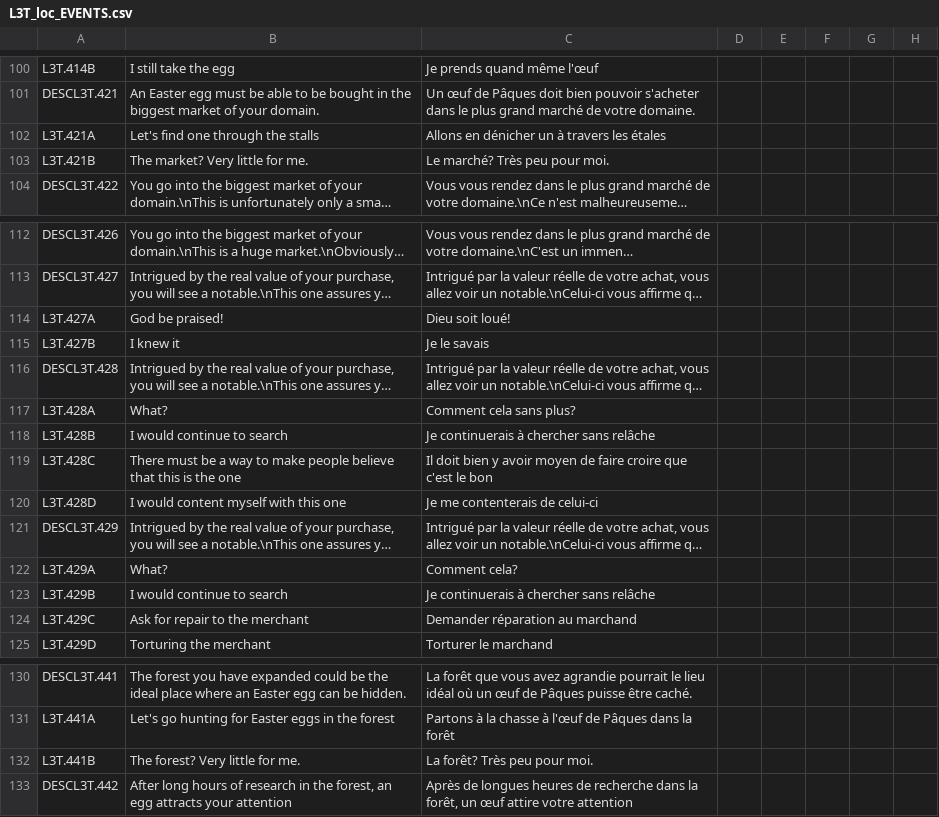
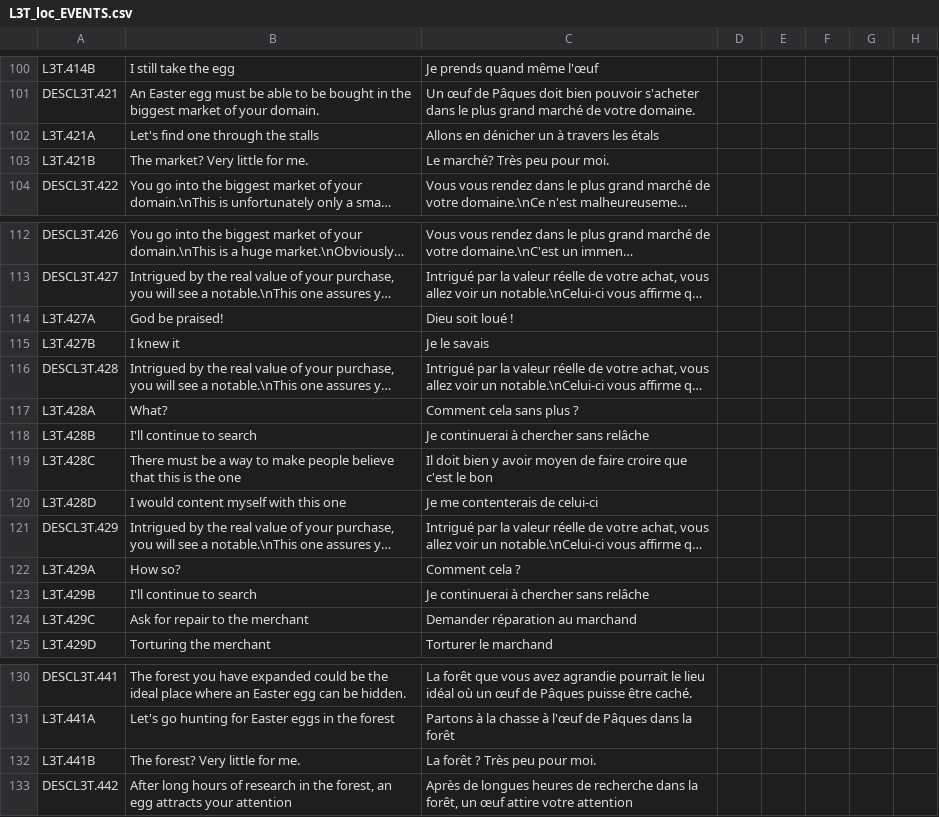
Before and after one commit to ArkoG/L3T, a CSV file: L3T/localisation/L3T_loc_EVENTS.csv, drawn as a sheet; only a part is shown, gaps mark what is left out; long unchanged cells end in …; the diff names each change by its address in the sheet, - before the commit and + after, or states it on an @@ line.

Commit message:
small loc fix

```diff
--- a/L3T/localisation/L3T_loc_EVENTS.csv
+++ b/L3T/localisation/L3T_loc_EVENTS.csv
-C102: Allons en dénicher un à travers les étales
+C102: Allons en dénicher un à travers les étals
-C114: Dieu soit loué!
+C114: Dieu soit loué !
-C117: Comment cela sans plus?
+C117: Comment cela sans plus ?
-B118: I would continue to search
+B118: I'll continue to search
-C118: Je continuerais à chercher sans relâche
+C118: Je continuerai à chercher sans relâche
-B122: What?
+B122: How so?
-C122: Comment cela?
+C122: Comment cela ?
-B123: I would continue to search
+B123: I'll continue to search
-C123: Je continuerais à chercher sans relâche
+C123: Je continuerai à chercher sans relâche
-C132: La forêt? Très peu pour moi.
+C132: La forêt ? Très peu pour moi.
```
